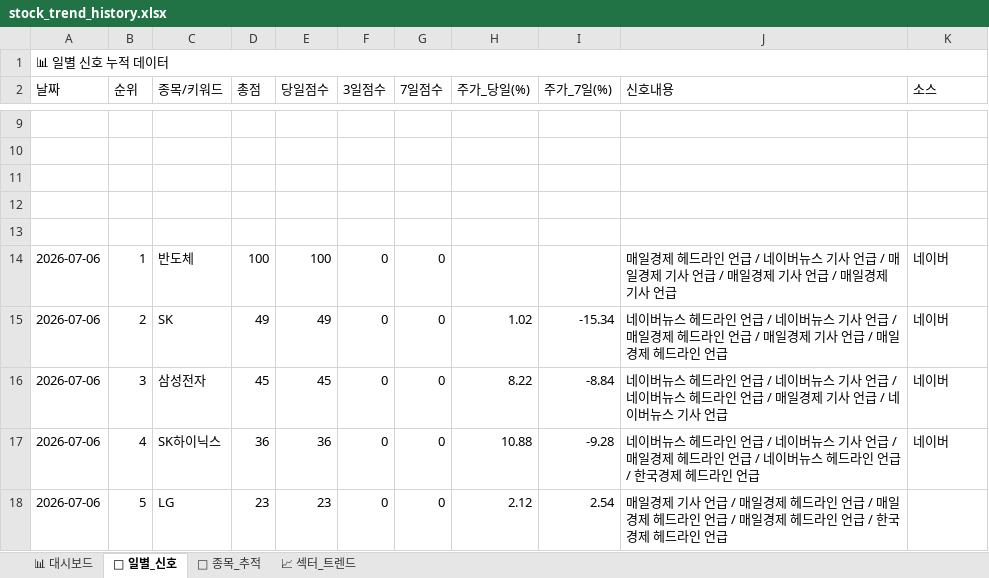
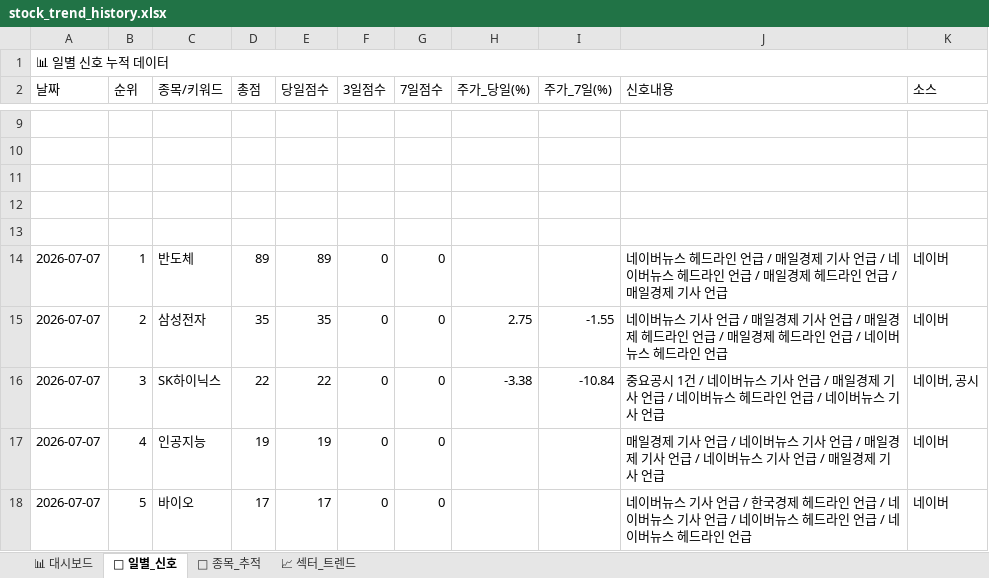
Before and after one commit to makitjung/stock-platform, an Excel workbook: trend/stock_trend_history.xlsx, sheet 📅 일별_신호, drawn as a sheet; only a part is shown, gaps mark what is left out; values as stored, in another font and other column widths than the file's, no cell formats; the diff covers the shown part only; the diff names each change by its address in the sheet, - before the commit and + after, or states it on an @@ line.

```diff
--- a/trend/stock_trend_history.xlsx (sheet 📅 일별_신호)
+++ b/trend/stock_trend_history.xlsx (sheet 📅 일별_신호)
-A14:A18 (날짜): 2026-07-06
+A14:A18 (날짜): 2026-07-07
-D14 (총점): 100
+D14 (총점): 89
-E14 (당일점수): 100
+E14 (당일점수): 89
-J14 (신호내용): 매일경제 헤드라인 언급 / 네이버뉴스 기사 언급 / 매일경제 기사 언급 / 매일경제 기사 언급…
+J14 (신호내용): 네이버뉴스 헤드라인 언급 / 매일경제 기사 언급 / 네이버뉴스 헤드라인 언급 / 매일경제 헤드라인 언급…
-C15 (종목/키워드): SK
+C15 (종목/키워드): 삼성전자
-D15 (총점): 49
+D15 (총점): 35
-E15 (당일점수): 49
+E15 (당일점수): 35
-H15 (주가_당일(%)): 1.02
+H15 (주가_당일(%)): 2.75
-I15 (주가_7일(%)): -15.34
+I15 (주가_7일(%)): -1.55
-J15 (신호내용): …버뉴스 헤드라인 언급 / 네이버뉴스 기사 언급 / 매일경제 헤드라인 언급 / 매일경제 기사 언급 / 매일경제 헤드라…
+J15 (신호내용): …버뉴스 기사 언급 / 매일경제 기사 언급 / 매일경제 헤드라인 언급 / 매일경제 헤드라인 언급 / 네이버뉴스 헤드라…
-C16 (종목/키워드): 삼성전자
+C16 (종목/키워드): SK하이닉스
-D16 (총점): 45
+D16 (총점): 22
-E16 (당일점수): 45
+E16 (당일점수): 22
-H16 (주가_당일(%)): 8.22
+H16 (주가_당일(%)): -3.38
-I16 (주가_7일(%)): -8.84
+I16 (주가_7일(%)): -10.84
-J16 (신호내용): 네이버뉴스 헤드라인 언급 / 네이버뉴스 기사 언급 / 네이버뉴스 헤드라인 언급 / 매일경제 기사 언급…
+J16 (신호내용): 중요공시 1건 / 네이버뉴스 기사 언급 / 매일경제 기사 언급 / 네이버뉴스 헤드라인 언급…
-K16 (소스): 네이버
+K16 (소스): 네이버, 공시
-C17 (종목/키워드): SK하이닉스
+C17 (종목/키워드): 인공지능
-D17 (총점): 36
+D17 (총점): 19
-E17 (당일점수): 36
+E17 (당일점수): 19
-H17 (주가_당일(%)): 10.88
+H17 (주가_당일(%)): (empty)
-I17 (주가_7일(%)): -9.28
+I17 (주가_7일(%)): (empty)
-J17 (신호내용): 네이버뉴스 헤드라인 언급 / 네이버뉴스 기사 언급 / 매일경제 헤드라인 언급 / 네이버뉴스 헤드라인 언급 / 한국경제 헤드라인 언급
+J17 (신호내용): 매일경제 기사 언급 / 네이버뉴스 기사 언급 / 매일경제 기사 언급 / 네이버뉴스 기사 언급 / 매일경제 기사 언급
-C18 (종목/키워드): LG
+C18 (종목/키워드): 바이오
-D18 (총점): 23
+D18 (총점): 17
-E18 (당일점수): 23
+E18 (당일점수): 17
-H18 (주가_당일(%)): 2.12
+H18 (주가_당일(%)): (empty)
-I18 (주가_7일(%)): 2.54
+I18 (주가_7일(%)): (empty)
-J18 (신호내용): 매일경제 기사 언급 / 매일경제 헤드라인 언급 / 매일경제 헤드라인 언급 / 매일경제 헤드라인 언급 / 한국경제 헤드라…
+J18 (신호내용): 네이버뉴스 기사 언급 / 한국경제 헤드라인 언급 / 네이버뉴스 기사 언급 / 네이버뉴스 헤드라인 언급 / 네이버뉴스 헤드라…
-K18 (소스): (empty)
+K18 (소스): 네이버
```
Also changed, not shown: 299 edited cells elsewhere in this sheet, sheet 🎯 종목_추적, sheet 📈 섹터_트렌드, sheet 📊 대시보드, cell formats, 52 other files.
